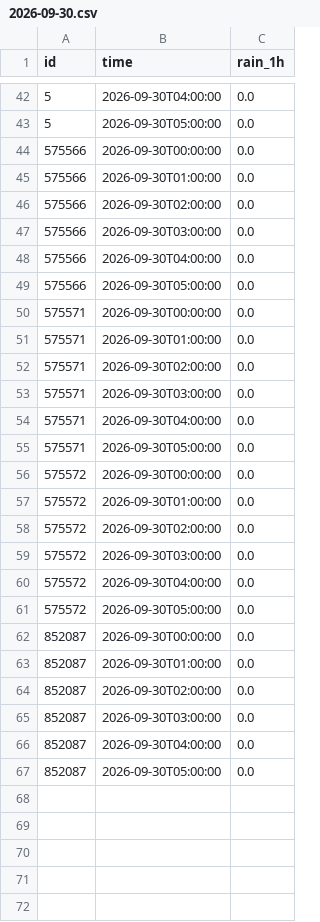
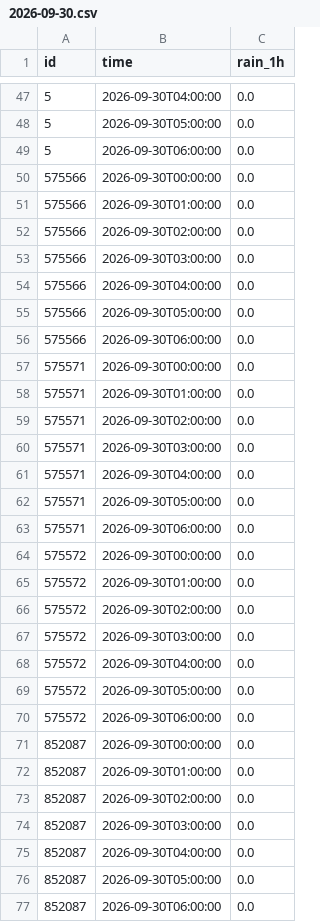
Before and after one commit to Navavit/consolidated-weather, a CSV file: obs/tw1h/2026-09-30.csv, drawn as a sheet; only a part is shown, gaps mark what is left out; the diff covers the shown part only.

```diff
--- a/obs/tw1h/2026-09-30.csv
+++ b/obs/tw1h/2026-09-30.csv
@@ -43,2 +48,3 @@ id,time,rain_1h
 5,2026-09-30T05:00:00,0.0
+5,2026-09-30T06:00:00,0.0
 575566,2026-09-30T00:00:00,0.0
@@ -49,2 +55,3 @@ id,time,rain_1h
 575566,2026-09-30T05:00:00,0.0
+575566,2026-09-30T06:00:00,0.0
 575571,2026-09-30T00:00:00,0.0
@@ -55,2 +62,3 @@ id,time,rain_1h
 575571,2026-09-30T05:00:00,0.0
+575571,2026-09-30T06:00:00,0.0
 575572,2026-09-30T00:00:00,0.0
@@ -61,2 +69,3 @@ id,time,rain_1h
 575572,2026-09-30T05:00:00,0.0
+575572,2026-09-30T06:00:00,0.0
 852087,2026-09-30T00:00:00,0.0
@@ -67 +76,2 @@ id,time,rain_1h
 852087,2026-09-30T05:00:00,0.0
+852087,2026-09-30T06:00:00,0.0
```
Also changed, not shown: 5 added rows elsewhere in this file, 42 other files.
